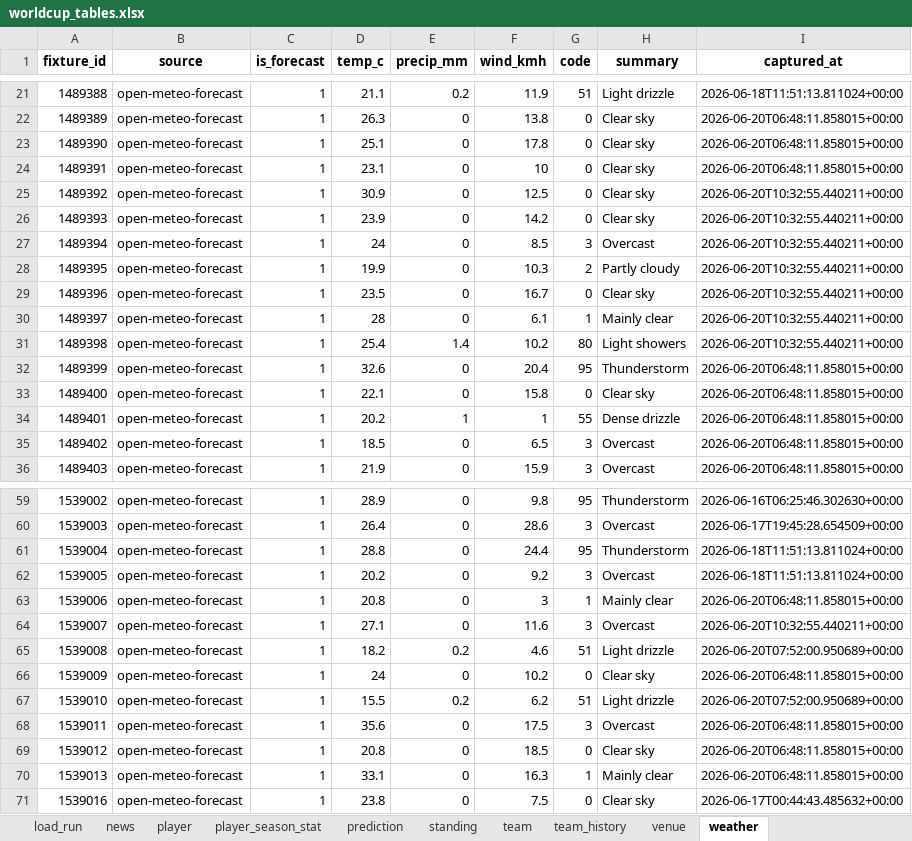
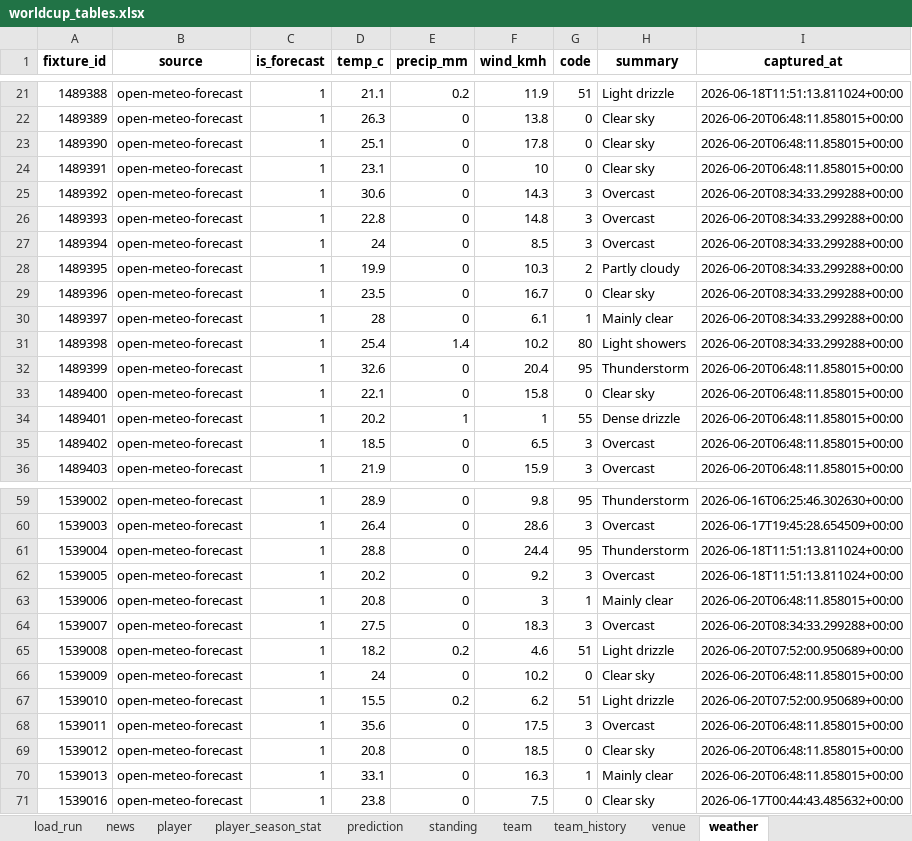
Before and after one commit to marc4data/world-cup-2026, an Excel workbook: reports/worldcup_tables.xlsx, sheet weather, drawn as a sheet; only a part is shown, gaps mark what is left out; values as stored, in another font and other column widths than the file's, no borders; the diff names each change by its address in the sheet, - before the commit and + after, or states it on an @@ line.

```diff
--- a/reports/worldcup_tables.xlsx (sheet weather)
+++ b/reports/worldcup_tables.xlsx (sheet weather)
-D25 (temp_c): 30.9
+D25 (temp_c): 30.6
-F25 (wind_kmh): 12.5
+F25 (wind_kmh): 14.3
-G25:G26 (code): 0
+G25:G26 (code): 3
-H25:H26 (summary): Clear sky
+H25:H26 (summary): Overcast
-I25:I31 (captured_at): 2026-06-20T10:32:55.440211+00:00
+I25:I31 (captured_at): 2026-06-20T08:34:33.299288+00:00
-D26 (temp_c): 23.9
+D26 (temp_c): 22.8
-F26 (wind_kmh): 14.2
+F26 (wind_kmh): 14.8
-D64 (temp_c): 27.1
+D64 (temp_c): 27.5
-F64 (wind_kmh): 11.6
+F64 (wind_kmh): 18.3
-I64 (captured_at): 2026-06-20T10:32:55.440211+00:00
+I64 (captured_at): 2026-06-20T08:34:33.299288+00:00
```
Also changed, not shown: sheet load_run, other sheet tabs, 9 other files.
